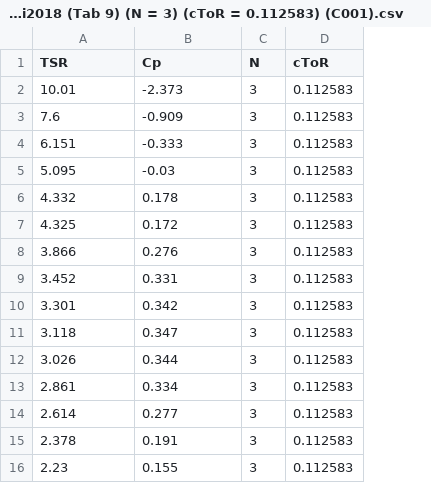
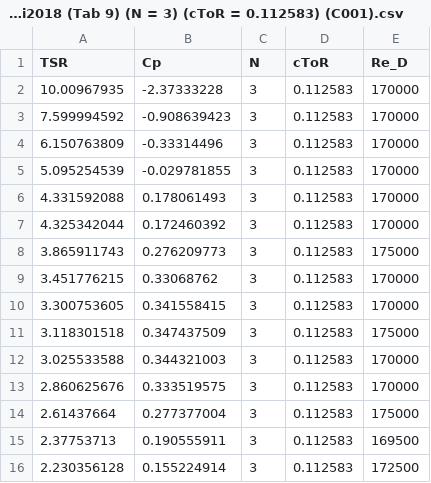
Before and after one commit to SpikemenDan/vawt-research, a CSV file: (Troposkein) Research Papers/!archive/Battisti2018/data/Battisti2018 (Tab 9) (N = 3) (cToR = 0.112583) (C001).csv, drawn as a sheet; only a part is shown; the diff covers the shown part only; the diff names each change by its address in the sheet, - before the commit and + after, or states it on an @@ line.

Commit message:
Add Battisti and Muraca source data
Update both paper datasets with additional measurements and metadata, including Reynolds numbers and wind speeds for Muraca. Add the corresponding source spreadsheets and Muraca plot.

```diff
--- a/(Troposkein) Research Papers/!archive/Battisti2018/data/Battisti2018 (Tab 9) (N = 3) (cToR = 0.112583) (C001).csv
+++ b/(Troposkein) Research Papers/!archive/Battisti2018/data/Battisti2018 (Tab 9) (N = 3) (cToR = 0.112583) (C001).csv
+column E (Re_D), rows 2-16: 170000 | 170000 | 170000 | 170000 | 170000 | 170000 | 175000 | 170000 | 170000 | 175000 | 170000 | 170000 | 175000 | 169500 | 172500
-A2 (TSR): 10.01
+A2 (TSR): 10.00967935
-B2 (Cp): -2.373
+B2 (Cp): -2.37333228
-A3 (TSR): 7.6
+A3 (TSR): 7.599994592
-B3 (Cp): -0.909
+B3 (Cp): -0.908639423
-A4 (TSR): 6.151
+A4 (TSR): 6.150763809
-B4 (Cp): -0.333
+B4 (Cp): -0.33314496
-A5 (TSR): 5.095
+A5 (TSR): 5.095254539
-B5 (Cp): -0.03
+B5 (Cp): -0.029781855
-A6 (TSR): 4.332
+A6 (TSR): 4.331592088
-B6 (Cp): 0.178
+B6 (Cp): 0.178061493
-A7 (TSR): 4.325
+A7 (TSR): 4.325342044
-B7 (Cp): 0.172
+B7 (Cp): 0.172460392
-A8 (TSR): 3.866
+A8 (TSR): 3.865911743
-B8 (Cp): 0.276
+B8 (Cp): 0.276209773
-A9 (TSR): 3.452
+A9 (TSR): 3.451776215
-B9 (Cp): 0.331
+B9 (Cp): 0.33068762
-A10 (TSR): 3.301
+A10 (TSR): 3.300753605
-B10 (Cp): 0.342
+B10 (Cp): 0.341558415
-A11 (TSR): 3.118
+A11 (TSR): 3.118301518
-B11 (Cp): 0.347
+B11 (Cp): 0.347437509
-A12 (TSR): 3.026
+A12 (TSR): 3.025533588
-B12 (Cp): 0.344
+B12 (Cp): 0.344321003
-A13 (TSR): 2.861
+A13 (TSR): 2.860625676
-B13 (Cp): 0.334
+B13 (Cp): 0.333519575
-A14 (TSR): 2.614
+A14 (TSR): 2.61437664
-B14 (Cp): 0.277
+B14 (Cp): 0.277377004
-A15 (TSR): 2.378
+A15 (TSR): 2.37753713
-B15 (Cp): 0.191
+B15 (Cp): 0.190555911
-A16 (TSR): 2.23
+A16 (TSR): 2.230356128
-B16 (Cp): 0.155
+B16 (Cp): 0.155224914
```
Also changed, not shown: 12 edited cells elsewhere in this file, (Troposkein) Research Papers/!archive/Muraca1976/data/Muraca1976 (Tab 1) (N = 2) (cToR = 0.066429) (C001).csv, 3 other files.
